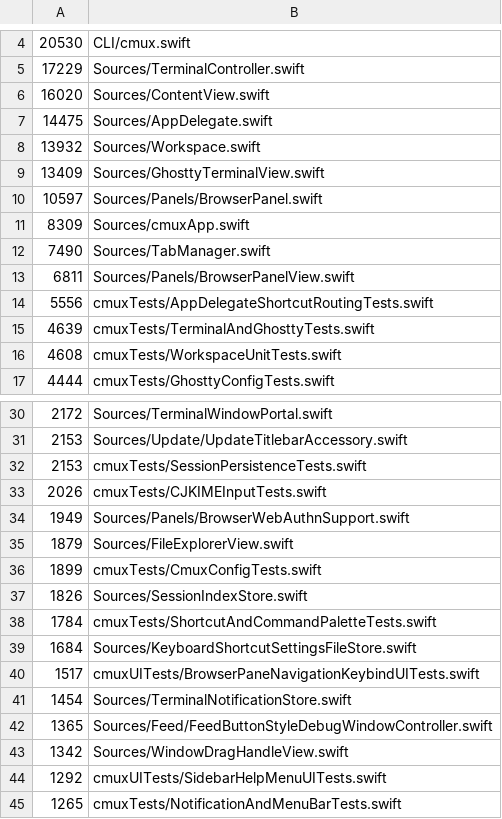
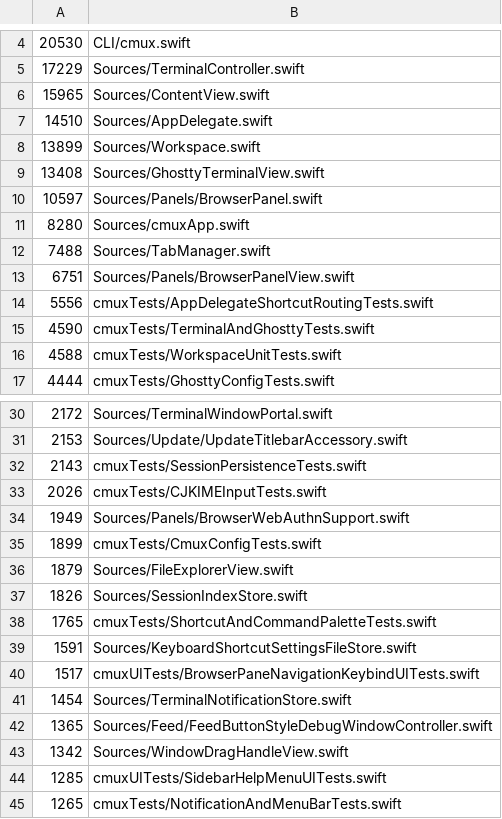
Before and after one commit to emergent-inc/mosaic, a TSV file: .github/swift-file-length-budget.tsv, drawn as a sheet; only a part is shown, gaps mark what is left out; the diff covers the shown part only.

```diff
--- a/.github/swift-file-length-budget.tsv
+++ b/.github/swift-file-length-budget.tsv
@@ -5,13 +5,13 @@
 17229	Sources/TerminalController.swift
-16020	Sources/ContentView.swift
-14475	Sources/AppDelegate.swift
-13932	Sources/Workspace.swift
-13409	Sources/GhosttyTerminalView.swift
+15965	Sources/ContentView.swift
+14510	Sources/AppDelegate.swift
+13899	Sources/Workspace.swift
+13408	Sources/GhosttyTerminalView.swift
 10597	Sources/Panels/BrowserPanel.swift
-8309	Sources/cmuxApp.swift
-7490	Sources/TabManager.swift
-6811	Sources/Panels/BrowserPanelView.swift
+8280	Sources/cmuxApp.swift
+7488	Sources/TabManager.swift
+6751	Sources/Panels/BrowserPanelView.swift
 5556	cmuxTests/AppDelegateShortcutRoutingTests.swift
-4639	cmuxTests/TerminalAndGhosttyTests.swift
-4608	cmuxTests/WorkspaceUnitTests.swift
+4590	cmuxTests/TerminalAndGhosttyTests.swift
+4588	cmuxTests/WorkspaceUnitTests.swift
 4444	cmuxTests/GhosttyConfigTests.swift
@@ -31,10 +31,10 @@
 2153	Sources/Update/UpdateTitlebarAccessory.swift
-2153	cmuxTests/SessionPersistenceTests.swift
+2143	cmuxTests/SessionPersistenceTests.swift
 2026	cmuxTests/CJKIMEInputTests.swift
 1949	Sources/Panels/BrowserWebAuthnSupport.swift
+1899	cmuxTests/CmuxConfigTests.swift
 1879	Sources/FileExplorerView.swift
-1899	cmuxTests/CmuxConfigTests.swift
 1826	Sources/SessionIndexStore.swift
-1784	cmuxTests/ShortcutAndCommandPaletteTests.swift
-1684	Sources/KeyboardShortcutSettingsFileStore.swift
+1765	cmuxTests/ShortcutAndCommandPaletteTests.swift
+1591	Sources/KeyboardShortcutSettingsFileStore.swift
 1517	cmuxUITests/BrowserPaneNavigationKeybindUITests.swift
@@ -43,3 +43,3 @@
 1342	Sources/WindowDragHandleView.swift
-1292	cmuxUITests/SidebarHelpMenuUITests.swift
+1285	cmuxUITests/SidebarHelpMenuUITests.swift
 1265	cmuxTests/NotificationAndMenuBarTests.swift
```
Also changed, not shown: 1 added row, 1 removed row and 2 edited cells elsewhere in this file, 11 other files.
